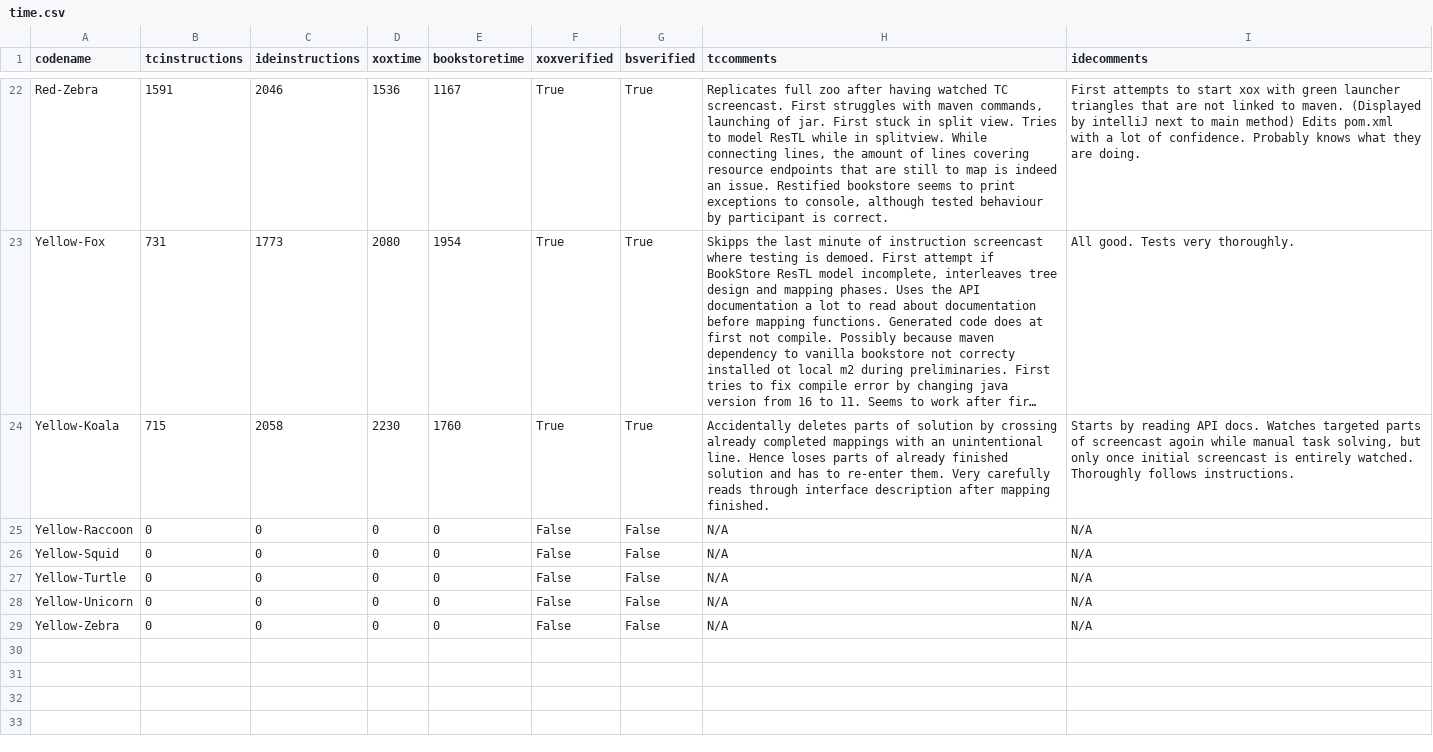
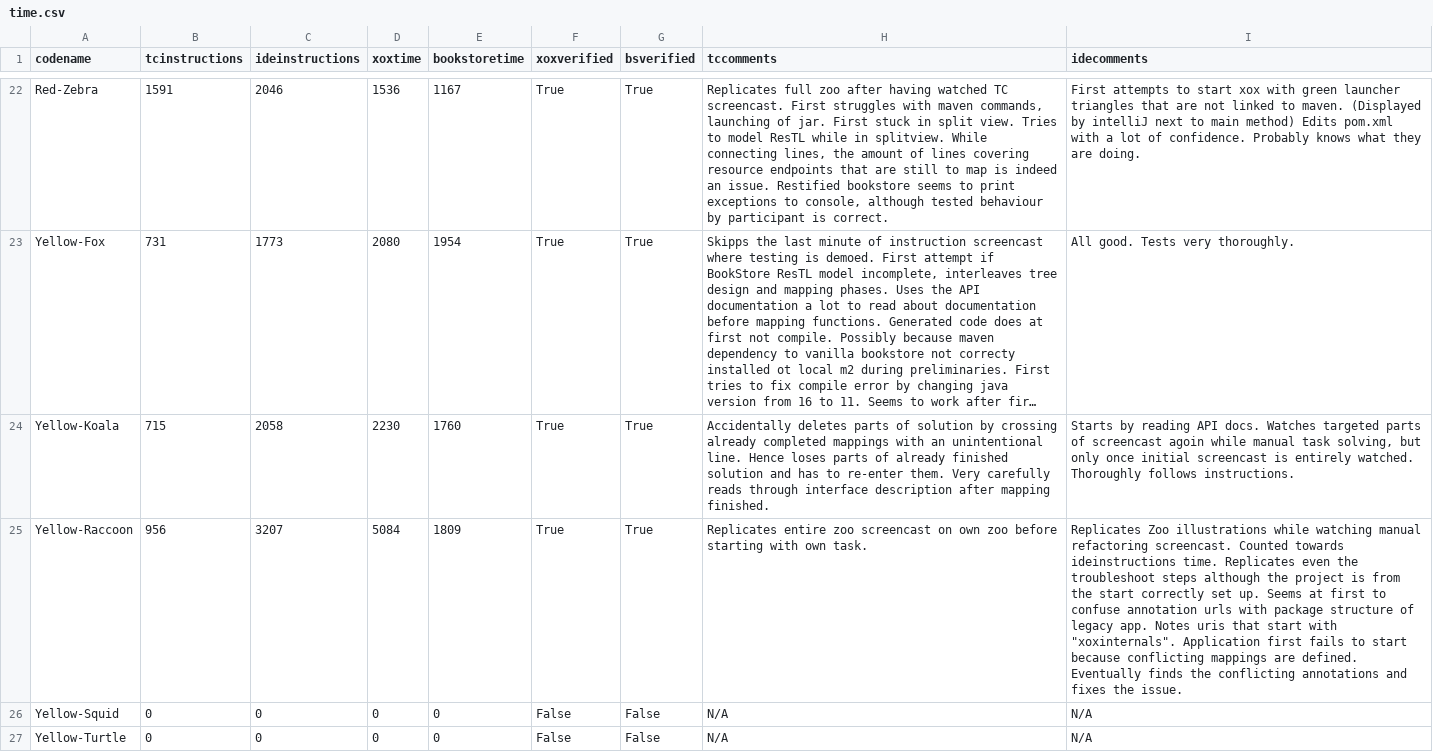
Before and after one commit to m5c/RestifyJupyter, a CSV file: source-csv-files/time.csv, drawn as a sheet; only a part is shown, gaps mark what is left out; the shorter side is filled out with more unchanged rows; long unchanged cells end in …; the diff names each change by its address in the sheet, - before the commit and + after, or states it on an @@ line.

Commit message:
Yellow Raccoon Done

```diff
--- a/source-csv-files/time.csv
+++ b/source-csv-files/time.csv
-B25 (tcinstructions): 0
+B25 (tcinstructions): 956
-C25 (ideinstructions): 0
+C25 (ideinstructions): 3207
-D25 (xoxtime): 0
+D25 (xoxtime): 5084
-E25 (bookstoretime): 0
+E25 (bookstoretime): 1809
-F25 (xoxverified): False
+F25 (xoxverified): True
-G25 (bsverified): False
+G25 (bsverified): True
-H25 (tccomments): N/A
+H25 (tccomments): Replicates entire zoo screencast on own zoo before starting with own task.
-I25 (idecomments): N/A
+I25 (idecomments): Replicates Zoo illustrations while watching manual refactoring screencast. Counted towards ideinstructions time. Replicates even the troubleshoot steps although the project is from the start correctly set up. Seems at first to confuse annotation urls with package structure of legacy app. Notes uris that start with "xoxinternals". Application first fails to start because conflicting mappings are defined. Eventually finds the conflicting annotations and fixes the issue.
```
